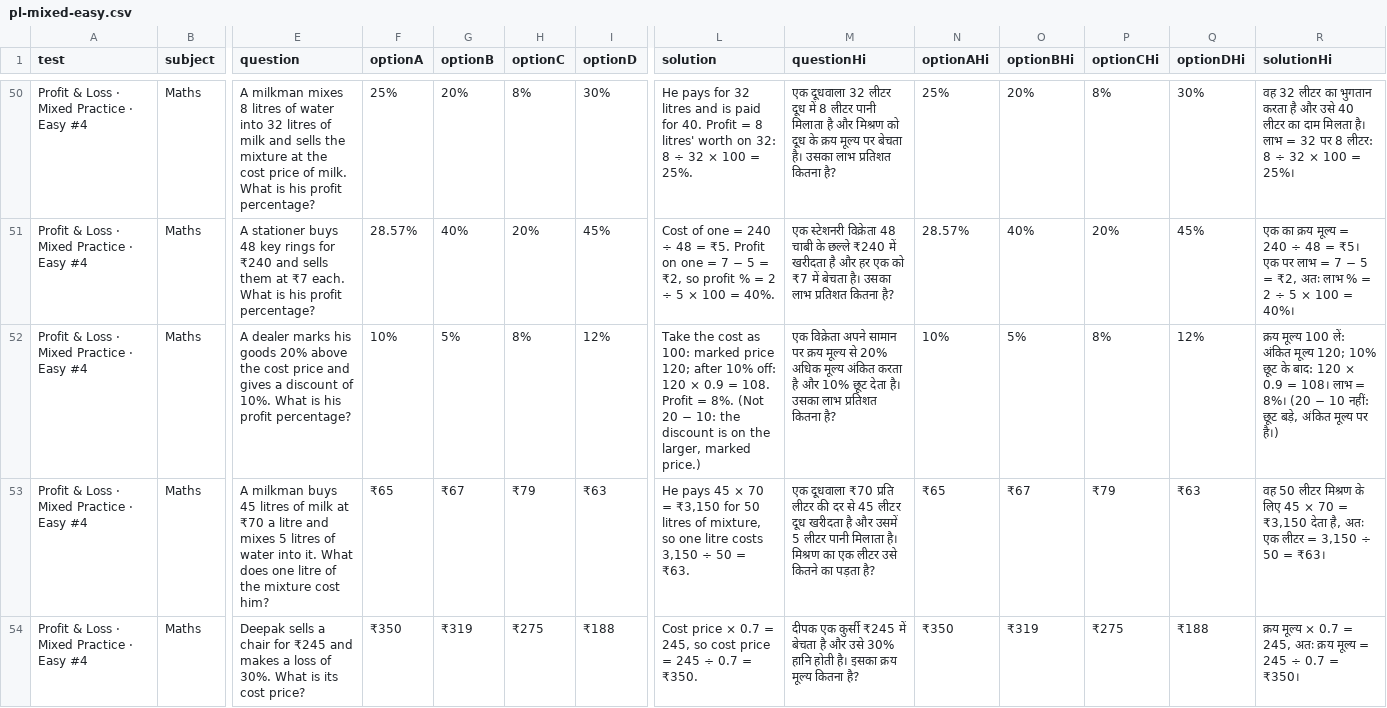
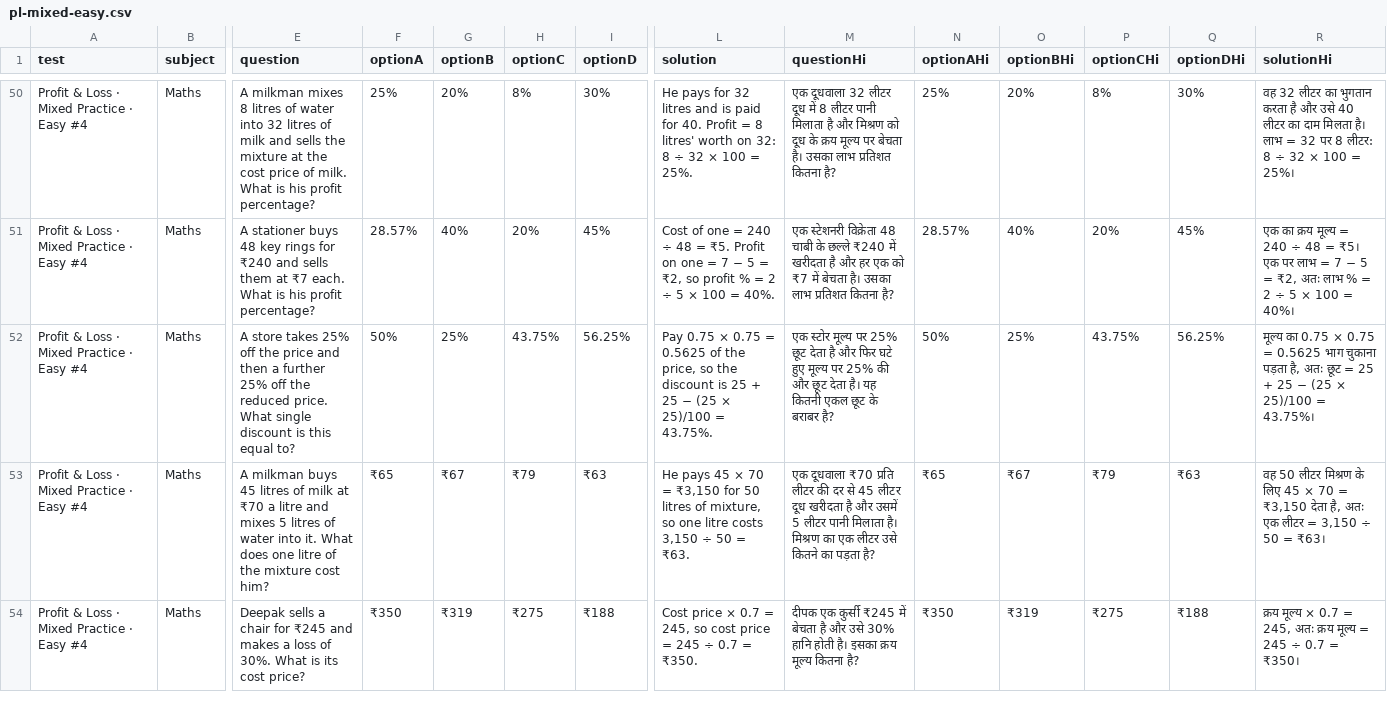
Before and after one commit to lostdaffy/mocktest, a CSV file: content/pl-mixed-easy.csv, drawn as a sheet; only a part is shown, gaps mark what is left out; the diff names each change by its address in the sheet, - before the commit and + after, or states it on an @@ line.

```diff
--- a/content/pl-mixed-easy.csv
+++ b/content/pl-mixed-easy.csv
-E52 (question): A dealer marks his goods 20% above the cost price and gives a discount of 10%. What is his profit percentage?
+E52 (question): A store takes 25% off the price and then a further 25% off the reduced price. What single discount is this equal to?
-F52 (optionA): 10%
+F52 (optionA): 50%
-G52 (optionB): 5%
+G52 (optionB): 25%
-H52 (optionC): 8%
+H52 (optionC): 43.75%
-I52 (optionD): 12%
+I52 (optionD): 56.25%
-L52 (solution): Take the cost as 100: marked price 120; after 10% off: 120 × 0.9 = 108. Profit = 8%. (Not 20 − 10: the discount is on the larger, marked price.)
+L52 (solution): Pay 0.75 × 0.75 = 0.5625 of the price, so the discount is 25 + 25 − (25 × 25)/100 = 43.75%.
-M52 (questionHi): एक विक्रेता अपने सामान पर क्रय मूल्य से 20% अधिक मूल्य अंकित करता है और 10% छूट देता है। उसका लाभ प्रतिशत कितना है?
+M52 (questionHi): एक स्टोर मूल्य पर 25% छूट देता है और फिर घटे हुए मूल्य पर 25% की और छूट देता है। यह कितनी एकल छूट के बराबर है?
-N52 (optionAHi): 10%
+N52 (optionAHi): 50%
-O52 (optionBHi): 5%
+O52 (optionBHi): 25%
-P52 (optionCHi): 8%
+P52 (optionCHi): 43.75%
-Q52 (optionDHi): 12%
+Q52 (optionDHi): 56.25%
-R52 (solutionHi): क्रय मूल्य 100 लें: अंकित मूल्य 120; 10% छूट के बाद: 120 × 0.9 = 108। लाभ = 8%। (20 − 10 नहीं: छूट बड़े, अंकित मूल्य पर है।)
+R52 (solutionHi): मूल्य का 0.75 × 0.75 = 0.5625 भाग चुकाना पड़ता है, अतः छूट = 25 + 25 − (25 × 25)/100 = 43.75%।
```
Also changed, not shown: 1 other file.
